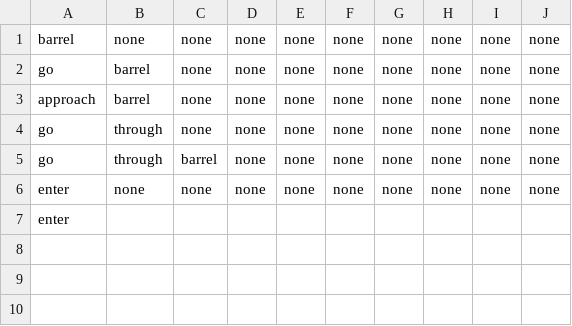
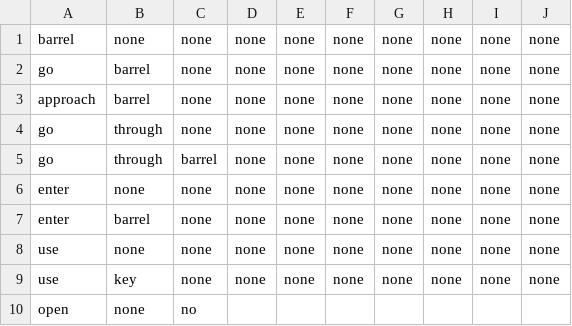
Before and after one commit to datasauces/super-nlp-ue4, a CSV file: Plugins/GlennvWsNaturalLanguageProcessing/Content/TrainingDataSentences.csv, drawn as a sheet.

Commit message:
geolocation

```diff
--- a/Plugins/GlennvWsNaturalLanguageProcessing/Content/TrainingDataSentences.csv
+++ b/Plugins/GlennvWsNaturalLanguageProcessing/Content/TrainingDataSentences.csv
@@ -6,2 +6,5 @@ go,through,barrel,none,none,none,none,none,none,none
 enter,none,none,none,none,none,none,none,none,none
-enter,
+enter,barrel,none,none,none,none,none,none,none,none
+use,none,none,none,none,none,none,none,none,none
+use,key,none,none,none,none,none,none,none,none
+open,none,no
```
